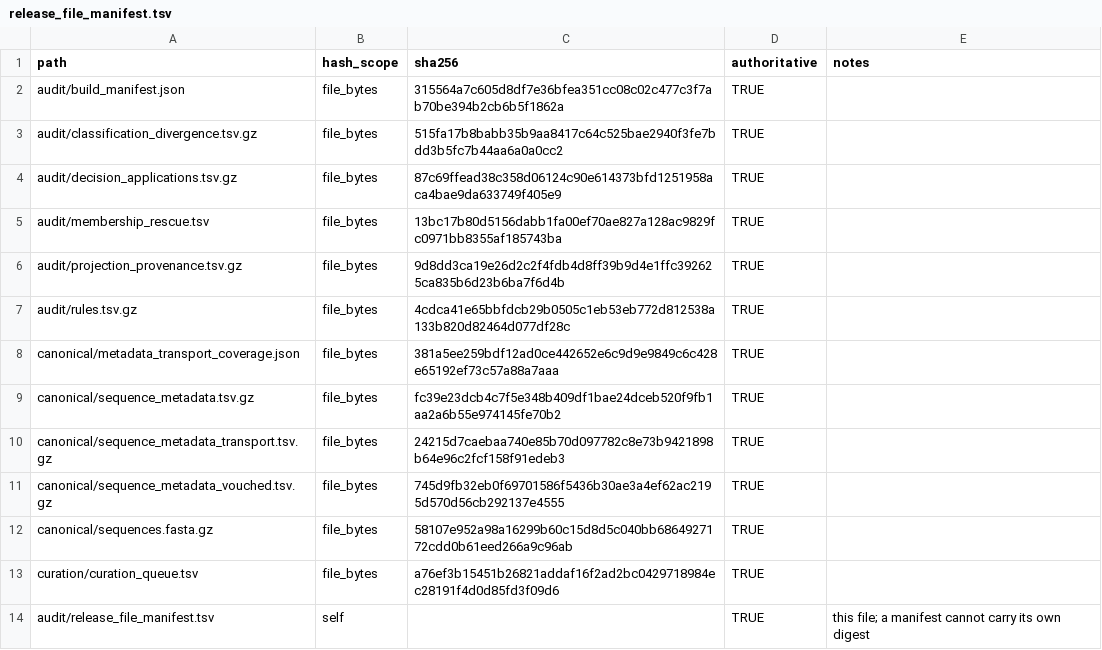
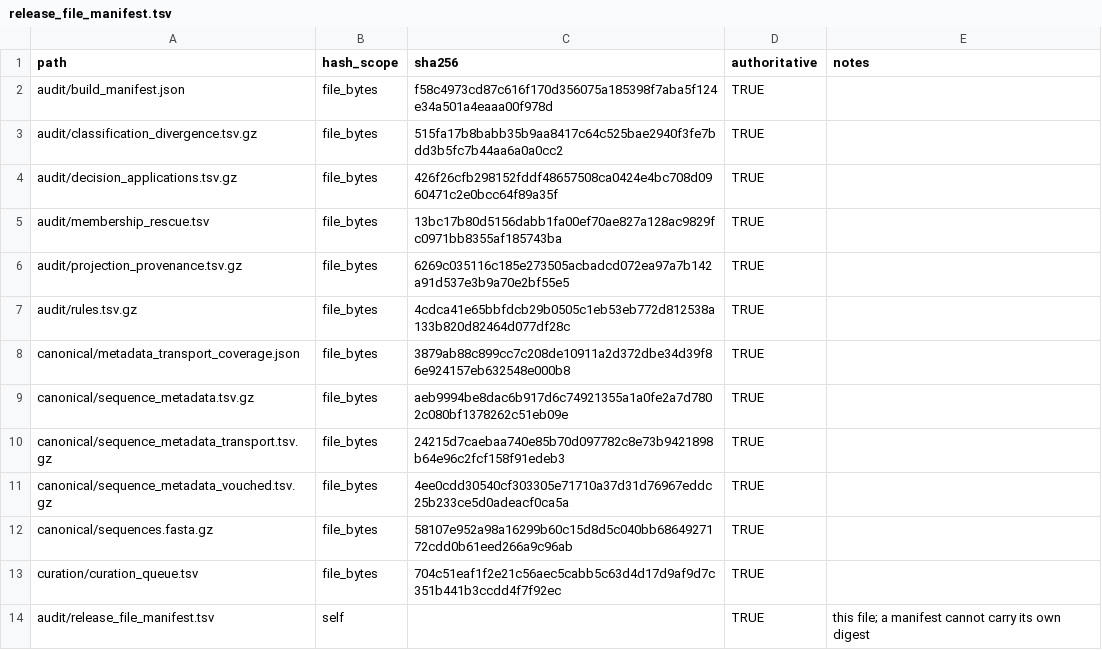
Before and after one commit to famulare/enterovirus-genbank-curated, a TSV file: release/3.3.0/audit/release_file_manifest.tsv, drawn as a sheet.

```diff
--- a/release/3.3.0/audit/release_file_manifest.tsv
+++ b/release/3.3.0/audit/release_file_manifest.tsv
@@ -1,14 +1,14 @@
 path	hash_scope	sha256	authoritative	notes
-audit/build_manifest.json	file_bytes	315564a7c605d8df7e36bfea351cc08c02c477c3f7ab70be394b2cb6b5f1862a	TRUE	
+audit/build_manifest.json	file_bytes	f58c4973cd87c616f170d356075a185398f7aba5f124e34a501a4eaaa00f978d	TRUE	
 audit/classification_divergence.tsv.gz	file_bytes	515fa17b8babb35b9aa8417c64c525bae2940f3fe7bdd3b5fc7b44aa6a0a0cc2	TRUE	
-audit/decision_applications.tsv.gz	file_bytes	87c69ffead38c358d06124c90e614373bfd1251958aca4bae9da633749f405e9	TRUE	
+audit/decision_applications.tsv.gz	file_bytes	426f26cfb298152fddf48657508ca0424e4bc708d0960471c2e0bcc64f89a35f	TRUE	
 audit/membership_rescue.tsv	file_bytes	13bc17b80d5156dabb1fa00ef70ae827a128ac9829fc0971bb8355af185743ba	TRUE	
-audit/projection_provenance.tsv.gz	file_bytes	9d8dd3ca19e26d2c2f4fdb4d8ff39b9d4e1ffc392625ca835b6d23b6ba7f6d4b	TRUE	
+audit/projection_provenance.tsv.gz	file_bytes	6269c035116c185e273505acbadcd072ea97a7b142a91d537e3b9a70e2bf55e5	TRUE	
 audit/rules.tsv.gz	file_bytes	4cdca41e65bbfdcb29b0505c1eb53eb772d812538a133b820d82464d077df28c	TRUE	
-canonical/metadata_transport_coverage.json	file_bytes	381a5ee259bdf12ad0ce442652e6c9d9e9849c6c428e65192ef73c57a88a7aaa	TRUE	
-canonical/sequence_metadata.tsv.gz	file_bytes	fc39e23dcb4c7f5e348b409df1bae24dceb520f9fb1aa2a6b55e974145fe70b2	TRUE	
+canonical/metadata_transport_coverage.json	file_bytes	3879ab88c899cc7c208de10911a2d372dbe34d39f86e924157eb632548e000b8	TRUE	
+canonical/sequence_metadata.tsv.gz	file_bytes	aeb9994be8dac6b917d6c74921355a1a0fe2a7d7802c080bf1378262c51eb09e	TRUE	
 canonical/sequence_metadata_transport.tsv.gz	file_bytes	24215d7caebaa740e85b70d097782c8e73b9421898b64e96c2fcf158f91edeb3	TRUE	
-canonical/sequence_metadata_vouched.tsv.gz	file_bytes	745d9fb32eb0f69701586f5436b30ae3a4ef62ac2195d570d56cb292137e4555	TRUE	
+canonical/sequence_metadata_vouched.tsv.gz	file_bytes	4ee0cdd30540cf303305e71710a37d31d76967eddc25b233ce5d0adeacf0ca5a	TRUE	
 canonical/sequences.fasta.gz	file_bytes	58107e952a98a16299b60c15d8d5c040bb6864927172cdd0b61eed266a9c96ab	TRUE	
-curation/curation_queue.tsv	file_bytes	a76ef3b15451b26821addaf16f2ad2bc0429718984ec28191f4d0d85fd3f09d6	TRUE	
+curation/curation_queue.tsv	file_bytes	704c51eaf1f2e21c56aec5cabb5c63d4d17d9af9d7c351b441b3ccdd4f7f92ec	TRUE	
 audit/release_file_manifest.tsv	self		TRUE	this file; a manifest cannot carry its own digest
```
Also changed, not shown: release/3.3.0/curation/curation_queue.tsv, 12 other files.
